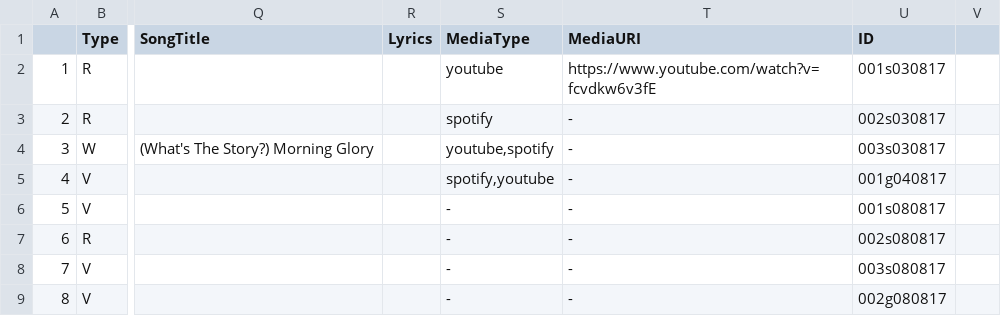
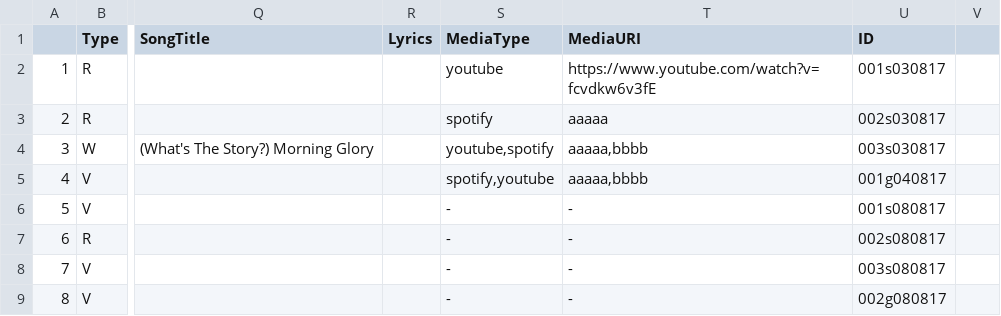
Before and after one commit to riccardocoppola/Lomux-prototype, a CSV file: app/src/main/res/raw/lomux_data.csv, drawn as a sheet; only a part is shown, gaps mark what is left out; the diff names each change by its address in the sheet, - before the commit and + after, or states it on an @@ line.

```diff
--- a/app/src/main/res/raw/lomux_data.csv
+++ b/app/src/main/res/raw/lomux_data.csv
-T3 (MediaURI): -
+T3 (MediaURI): aaaaa
-T4:T5 (MediaURI): -
+T4:T5 (MediaURI): aaaaa,bbbb
```
Also changed, not shown: 2 other files.
